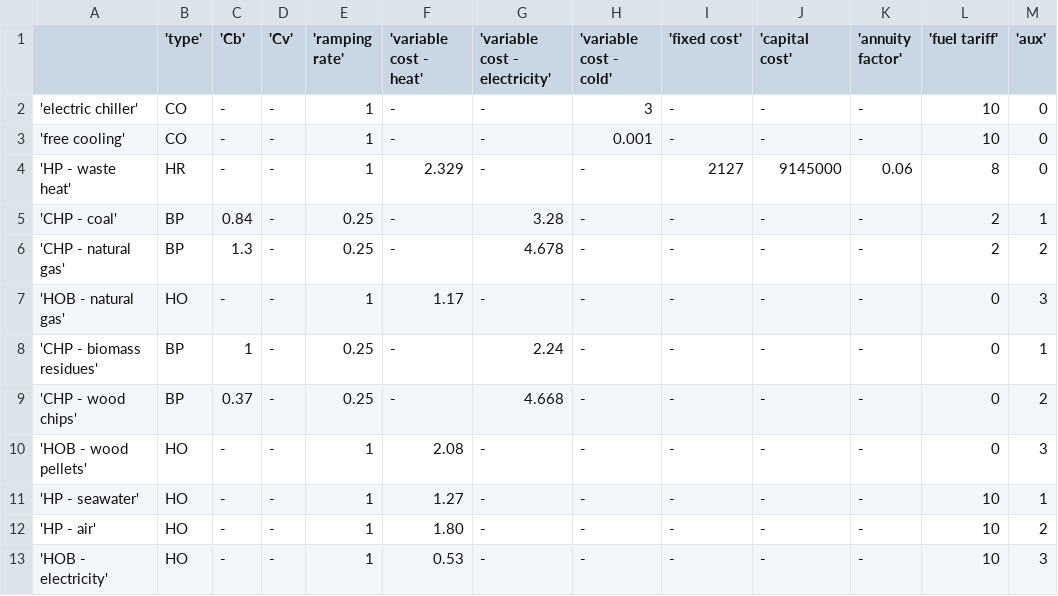
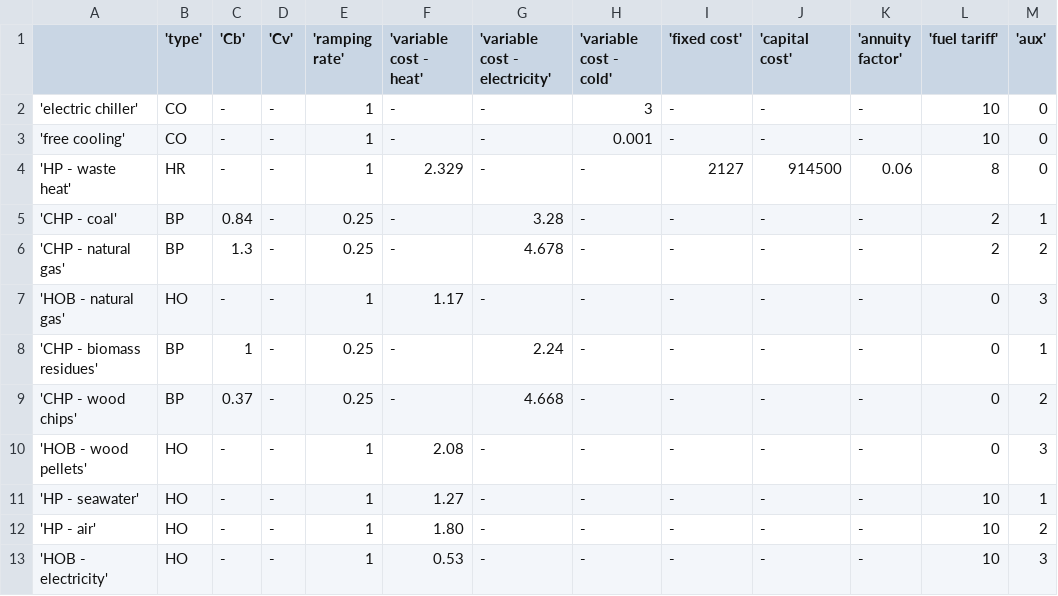
Before and after one commit to juanjerezm/J4, a CSV file: data/common/data-generator.csv, drawn as a sheet.

```diff
--- a/data/common/data-generator.csv
+++ b/data/common/data-generator.csv
@@ -3,3 +3,3 @@
 'free cooling',CO,-,-,1,-,-,0.001,-,-,-,10,0
-'HP - waste heat',HR,-,-,1,2.329,-,-,2127,9145000,0.06,8,0
+'HP - waste heat',HR,-,-,1,2.329,-,-,2127,914500,0.06,8,0
 'CHP - coal',BP,0.84,-,0.25,-,3.28,-,-,-,-,2,1
```
Also changed, not shown: 5 other files.
